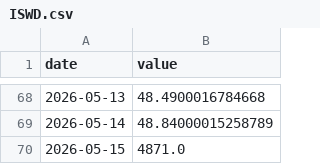
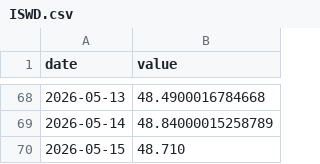
Before and after one commit to asos-uzairkhan/fantasy-investments, a CSV file: data/symbols/ISWD.csv, drawn as a sheet; only a part is shown, gaps mark what is left out.

```diff
--- a/data/symbols/ISWD.csv
+++ b/data/symbols/ISWD.csv
@@ -69,2 +69,2 @@ date,value
 2026-05-14,48.84000015258789
-2026-05-15,4871.0
+2026-05-15,48.710
```
